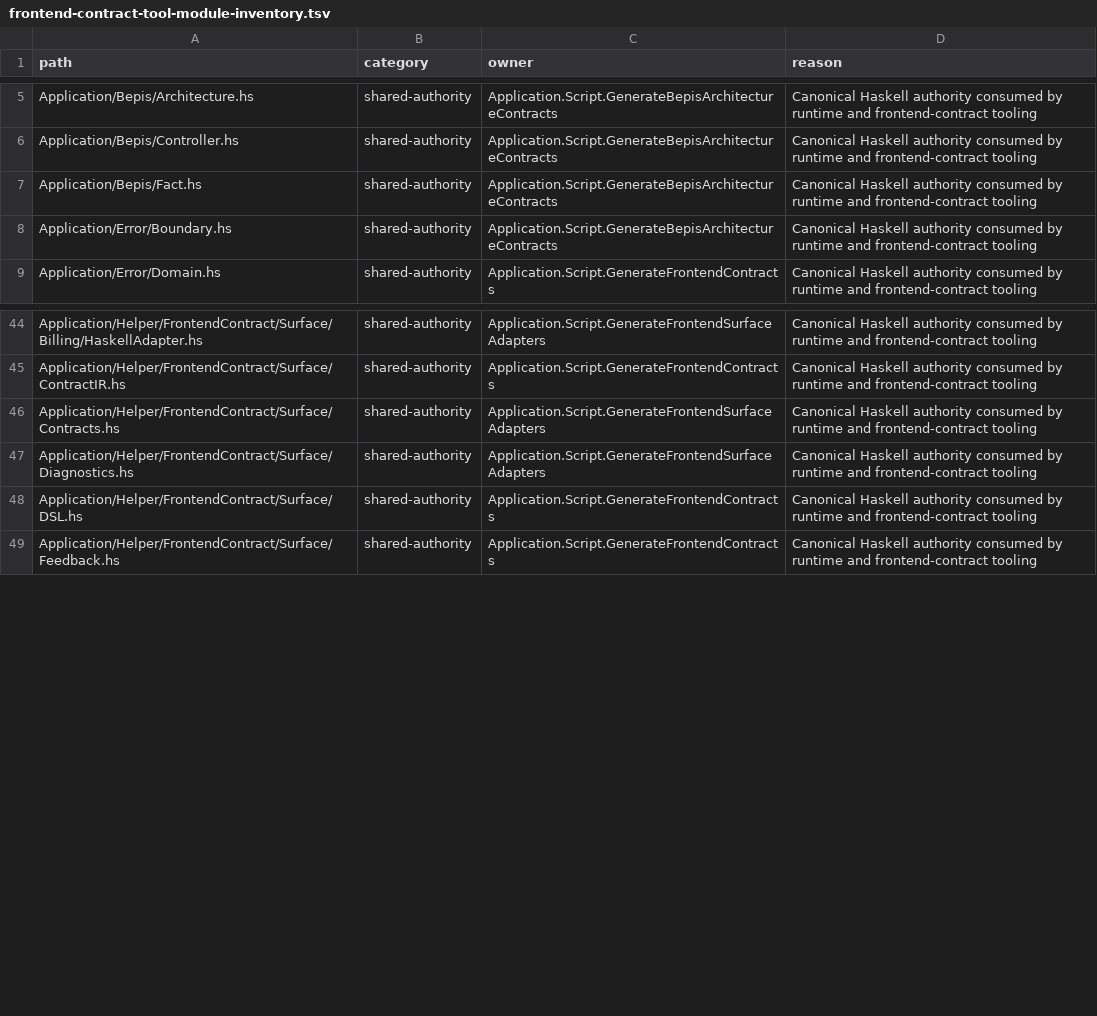
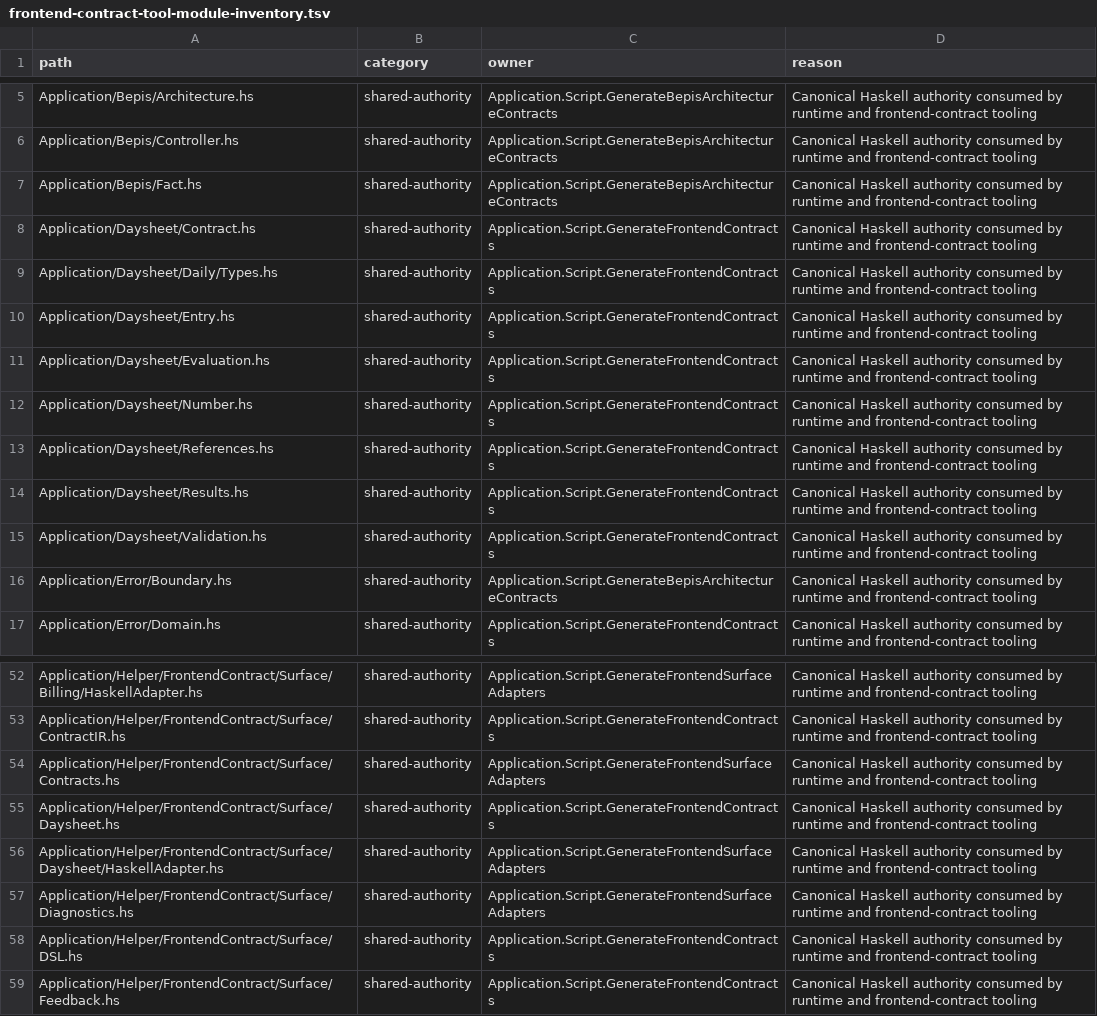
Before and after one commit to BeaudanBrown/ihp-roster, a TSV file: Config/nix/frontend-contract-tool-module-inventory.tsv, drawn as a sheet; only a part is shown, gaps mark what is left out.

Commit message:
Implement single-page Daysheet entry, autosave and conflict recovery (#635)

```diff
--- a/Config/nix/frontend-contract-tool-module-inventory.tsv
+++ b/Config/nix/frontend-contract-tool-module-inventory.tsv
@@ -7,2 +7,10 @@ Application/Bepis/Controller.hs	shared-authority	Application.Script.GenerateBepi
 Application/Bepis/Fact.hs	shared-authority	Application.Script.GenerateBepisArchitectureContracts	Canonical Haskell authority consumed by runtime and frontend-contract tooling
+Application/Daysheet/Contract.hs	shared-authority	Application.Script.GenerateFrontendContracts	Canonical Haskell authority consumed by runtime and frontend-contract tooling
+Application/Daysheet/Daily/Types.hs	shared-authority	Application.Script.GenerateFrontendContracts	Canonical Haskell authority consumed by runtime and frontend-contract tooling
+Application/Daysheet/Entry.hs	shared-authority	Application.Script.GenerateFrontendContracts	Canonical Haskell authority consumed by runtime and frontend-contract tooling
+Application/Daysheet/Evaluation.hs	shared-authority	Application.Script.GenerateFrontendContracts	Canonical Haskell authority consumed by runtime and frontend-contract tooling
+Application/Daysheet/Number.hs	shared-authority	Application.Script.GenerateFrontendContracts	Canonical Haskell authority consumed by runtime and frontend-contract tooling
+Application/Daysheet/References.hs	shared-authority	Application.Script.GenerateFrontendContracts	Canonical Haskell authority consumed by runtime and frontend-contract tooling
+Application/Daysheet/Results.hs	shared-authority	Application.Script.GenerateFrontendContracts	Canonical Haskell authority consumed by runtime and frontend-contract tooling
+Application/Daysheet/Validation.hs	shared-authority	Application.Script.GenerateFrontendContracts	Canonical Haskell authority consumed by runtime and frontend-contract tooling
 Application/Error/Boundary.hs	shared-authority	Application.Script.GenerateBepisArchitectureContracts	Canonical Haskell authority consumed by runtime and frontend-contract tooling
@@ -46,2 +54,4 @@ Application/Helper/FrontendContract/Surface/ContractIR.hs	shared-authority	Appli
 Application/Helper/FrontendContract/Surface/Contracts.hs	shared-authority	Application.Script.GenerateFrontendSurfaceAdapters	Canonical Haskell authority consumed by runtime and frontend-contract tooling
+Application/Helper/FrontendContract/Surface/Daysheet.hs	shared-authority	Application.Script.GenerateFrontendContracts	Canonical Haskell authority consumed by runtime and frontend-contract tooling
+Application/Helper/FrontendContract/Surface/Daysheet/HaskellAdapter.hs	shared-authority	Application.Script.GenerateFrontendSurfaceAdapters	Canonical Haskell authority consumed by runtime and frontend-contract tooling
 Application/Helper/FrontendContract/Surface/Diagnostics.hs	shared-authority	Application.Script.GenerateFrontendSurfaceAdapters	Canonical Haskell authority consumed by runtime and frontend-contract tooling
```
Also changed, not shown: Config/nix/production-module-inventory.tsv, Config/nix/production-package-dependency-inventory.tsv, 52 other files.
